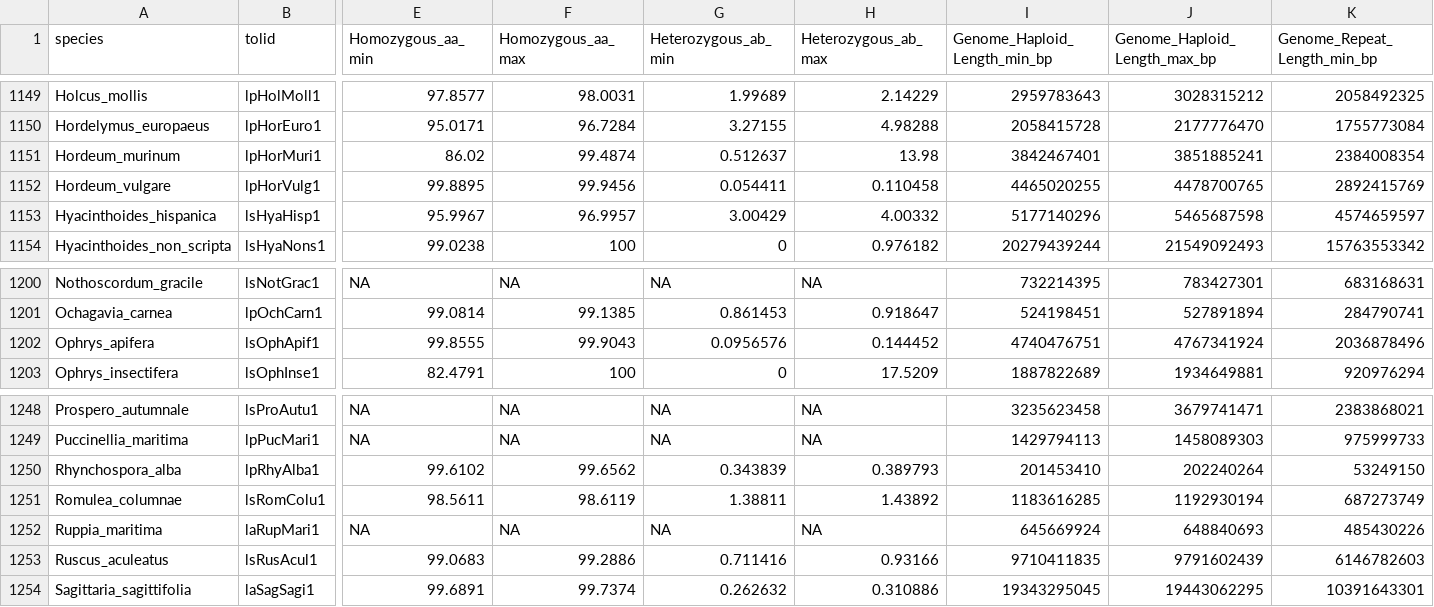
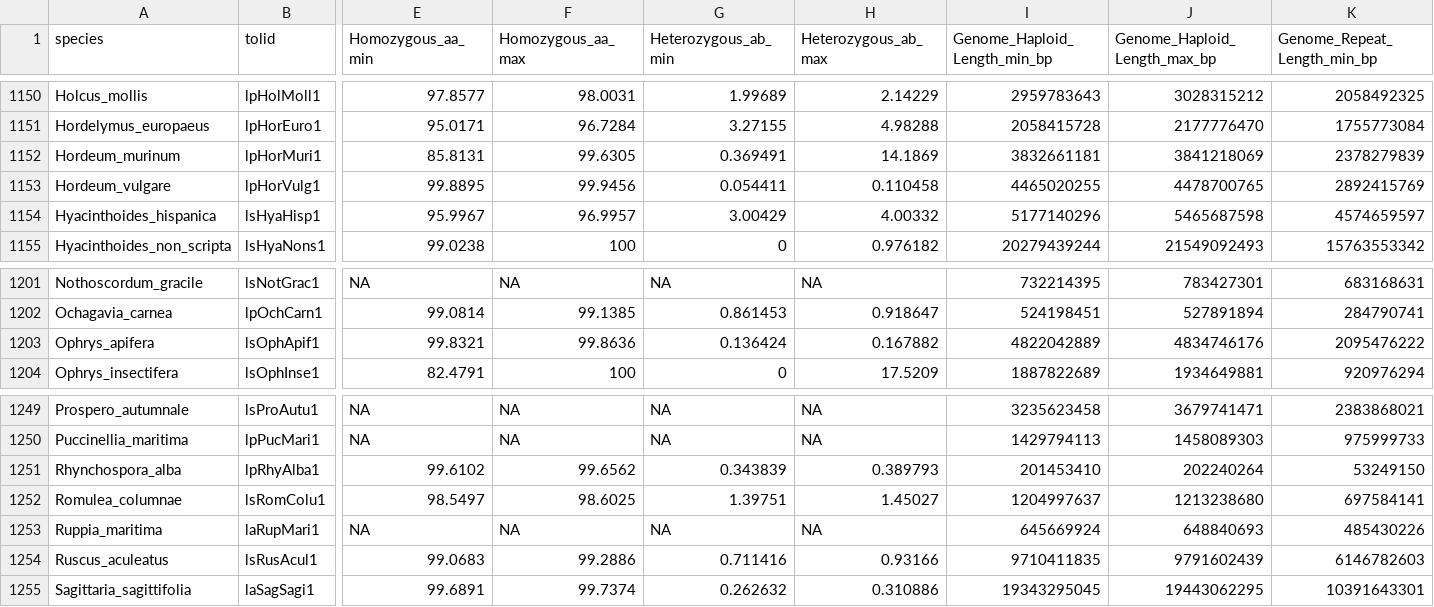
Before and after one commit to DToL-Plant-Working-Group/plant-sequencing-status, a TSV file: data/genomescope_full.tsv, drawn as a sheet; only a part is shown, gaps mark what is left out; addresses are those after the commit; the diff covers the shown part only; the diff names each change by its address in the sheet, - before the commit and + after, or states it on an @@ line.

```diff
--- a/data/genomescope_full.tsv
+++ b/data/genomescope_full.tsv
-E1152 (Homozygous_aa_min): 86.02
+E1152 (Homozygous_aa_min): 85.8131
-F1152 (Homozygous_aa_max): 99.4874
+F1152 (Homozygous_aa_max): 99.6305
-G1152 (Heterozygous_ab_min): 0.512637
+G1152 (Heterozygous_ab_min): 0.369491
-H1152 (Heterozygous_ab_max): 13.98
+H1152 (Heterozygous_ab_max): 14.1869
-I1152 (Genome_Haploid_Length_min_bp): 3842467401
+I1152 (Genome_Haploid_Length_min_bp): 3832661181
-J1152 (Genome_Haploid_Length_max_bp): 3851885241
+J1152 (Genome_Haploid_Length_max_bp): 3841218069
-K1152 (Genome_Repeat_Length_min_bp): 2384008354
+K1152 (Genome_Repeat_Length_min_bp): 2378279839
-E1203 (Homozygous_aa_min): 99.8555
+E1203 (Homozygous_aa_min): 99.8321
-F1203 (Homozygous_aa_max): 99.9043
+F1203 (Homozygous_aa_max): 99.8636
-G1203 (Heterozygous_ab_min): 0.0956576
+G1203 (Heterozygous_ab_min): 0.136424
-H1203 (Heterozygous_ab_max): 0.144452
+H1203 (Heterozygous_ab_max): 0.167882
-I1203 (Genome_Haploid_Length_min_bp): 4740476751
+I1203 (Genome_Haploid_Length_min_bp): 4822042889
-J1203 (Genome_Haploid_Length_max_bp): 4767341924
+J1203 (Genome_Haploid_Length_max_bp): 4834746176
-K1203 (Genome_Repeat_Length_min_bp): 2036878496
+K1203 (Genome_Repeat_Length_min_bp): 2095476222
-E1252 (Homozygous_aa_min): 98.5611
+E1252 (Homozygous_aa_min): 98.5497
-F1252 (Homozygous_aa_max): 98.6119
+F1252 (Homozygous_aa_max): 98.6025
-G1252 (Heterozygous_ab_min): 1.38811
+G1252 (Heterozygous_ab_min): 1.39751
-H1252 (Heterozygous_ab_max): 1.43892
+H1252 (Heterozygous_ab_max): 1.45027
-I1252 (Genome_Haploid_Length_min_bp): 1183616285
+I1252 (Genome_Haploid_Length_min_bp): 1204997637
-J1252 (Genome_Haploid_Length_max_bp): 1192930194
+J1252 (Genome_Haploid_Length_max_bp): 1213238680
-K1252 (Genome_Repeat_Length_min_bp): 687273749
+K1252 (Genome_Repeat_Length_min_bp): 697584141
```
Also changed, not shown: 2 added rows and 111 edited cells elsewhere in this file, data/all_genome_size_data.tsv, data/all_plant_samples_by_genomic_data.tsv, 5 other files.
